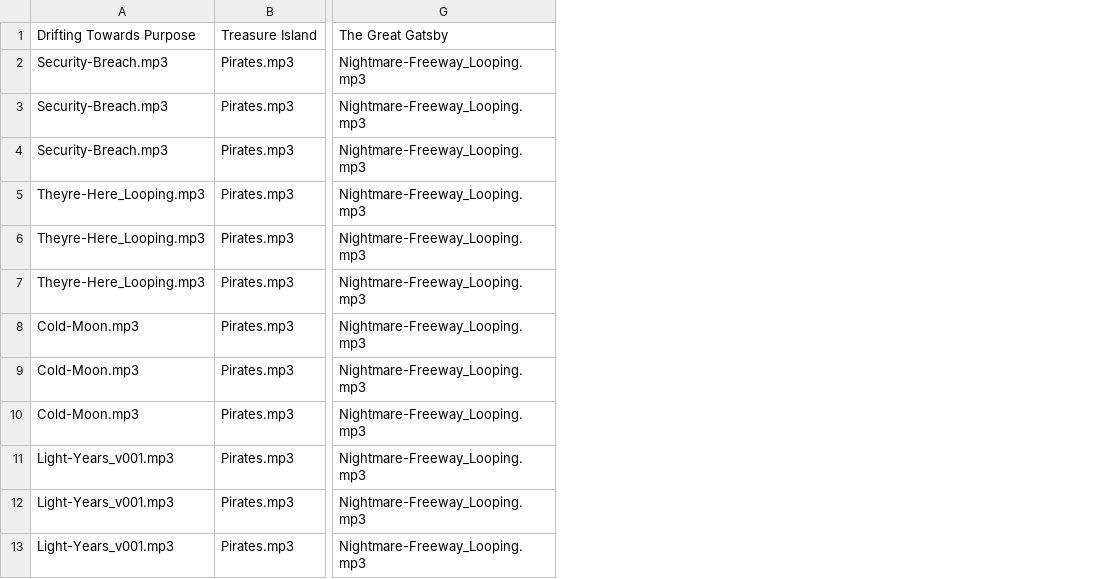
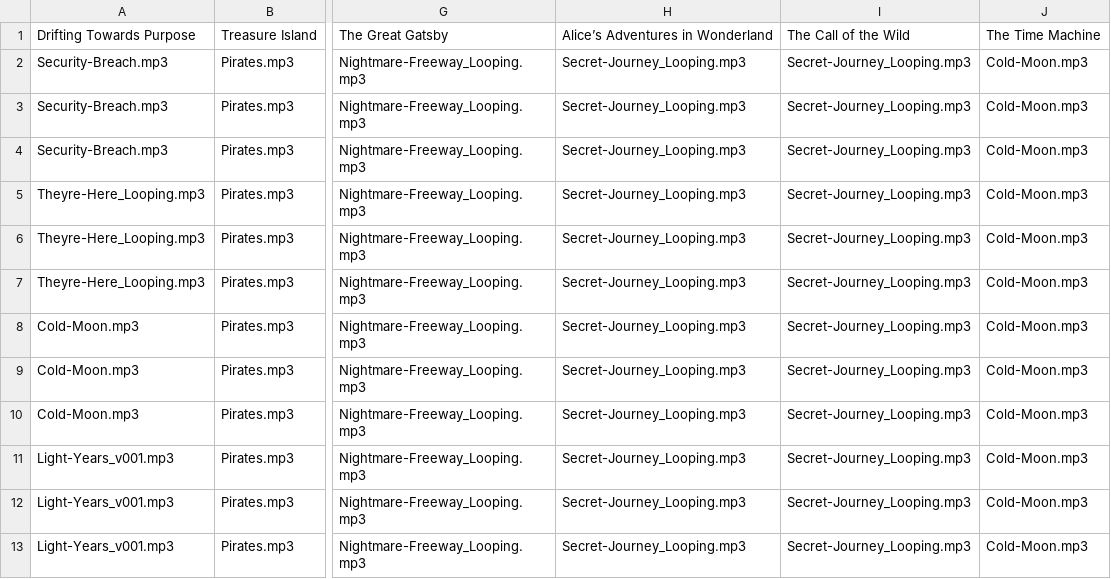
Before and after one commit to colbychambers25/immersive-ebook, a CSV file: Sound_audio_map.csv, drawn as a sheet; only a part is shown, gaps mark what is left out; the diff names each change by its address in the sheet, - before the commit and + after, or states it on an @@ line.

Commit message:
Update Sound_audio_map.csv

```diff
--- a/Sound_audio_map.csv
+++ b/Sound_audio_map.csv
+column H, rows 1-13: Alice’s Adventures in Wonderland | Secret-Journey_Looping.mp3 | Secret-Journey_Looping.mp3 | Secret-Journey_Looping.mp3 | Secret-Journey_Looping.mp3 | Secret-Journey_Looping.mp3 | Secret-Journey_Looping.mp3 | Secret-Journey_Looping.mp3 | Secret-Journey_Looping.mp3 | Secret-Journey_Looping.mp3 | Secret-Journey_Looping.mp3 | Secret-Journey_Looping.mp3 | Secret-Journey_Looping.mp3
+column I, rows 1-13: The Call of the Wild | Secret-Journey_Looping.mp3 | Secret-Journey_Looping.mp3 | Secret-Journey_Looping.mp3 | Secret-Journey_Looping.mp3 | Secret-Journey_Looping.mp3 | Secret-Journey_Looping.mp3 | Secret-Journey_Looping.mp3 | Secret-Journey_Looping.mp3 | Secret-Journey_Looping.mp3 | Secret-Journey_Looping.mp3 | Secret-Journey_Looping.mp3 | Secret-Journey_Looping.mp3
+column J, rows 1-13: The Time Machine | Cold-Moon.mp3 | Cold-Moon.mp3 | Cold-Moon.mp3 | Cold-Moon.mp3 | Cold-Moon.mp3 | Cold-Moon.mp3 | Cold-Moon.mp3 | Cold-Moon.mp3 | Cold-Moon.mp3 | Cold-Moon.mp3 | Cold-Moon.mp3 | Cold-Moon.mp3
```
